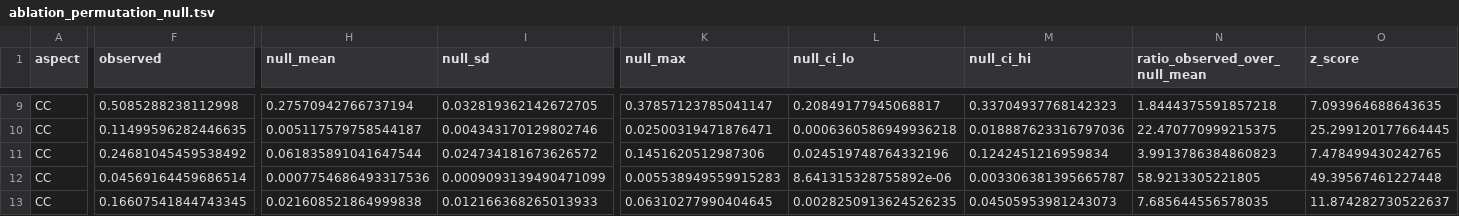
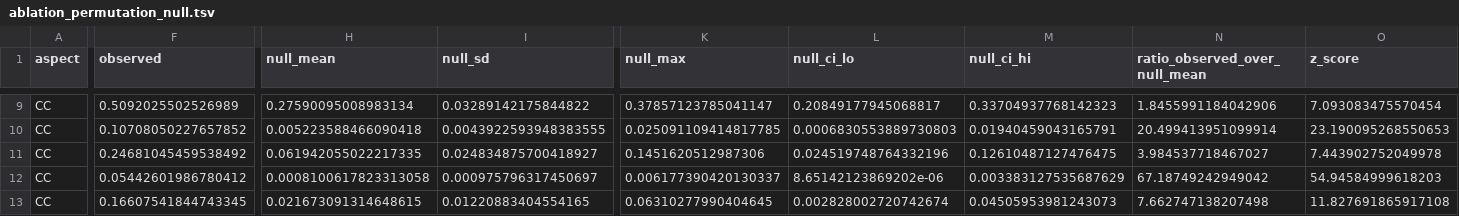
Before and after one commit to dbolser/dcGO-2.0, a TSV file: validation/ablation_cells/ssf_manual/ablation_permutation_null.tsv, drawn as a sheet; only a part is shown, gaps mark what is left out; the diff covers the shown part only; the diff names each change by its address in the sheet, - before the commit and + after, or states it on an @@ line.

```diff
--- a/validation/ablation_cells/ssf_manual/ablation_permutation_null.tsv
+++ b/validation/ablation_cells/ssf_manual/ablation_permutation_null.tsv
-F9 (observed): 0.5085288238112998
+F9 (observed): 0.5092025502526989
-H9 (null_mean): 0.27570942766737194
+H9 (null_mean): 0.27590095008983134
-I9 (null_sd): 0.032819362142672705
+I9 (null_sd): 0.03289142175844822
-N9 (ratio_observed_over_null_mean): 1.8444375591857218
+N9 (ratio_observed_over_null_mean): 1.8455991184042906
-O9 (z_score): 7.093964688643635
+O9 (z_score): 7.093083475570454
-F10 (observed): 0.11499596282446635
+F10 (observed): 0.10708050227657852
-H10 (null_mean): 0.005117579758544187
+H10 (null_mean): 0.005223588466090418
-I10 (null_sd): 0.004343170129802746
+I10 (null_sd): 0.0043922593948383555
-K10 (null_max): 0.02500319471876471
+K10 (null_max): 0.025091109414817785
-L10 (null_ci_lo): 0.0006360586949936218
+L10 (null_ci_lo): 0.0006830553889730803
-M10 (null_ci_hi): 0.018887623316797036
+M10 (null_ci_hi): 0.01940459043165791
-N10 (ratio_observed_over_null_mean): 22.470770999215375
+N10 (ratio_observed_over_null_mean): 20.499413951099914
-O10 (z_score): 25.299120177664445
+O10 (z_score): 23.190095268550653
-H11 (null_mean): 0.061835891041647544
+H11 (null_mean): 0.061942055022217335
-I11 (null_sd): 0.024734181673626572
+I11 (null_sd): 0.024834875700418927
-M11 (null_ci_hi): 0.1242451216959834
+M11 (null_ci_hi): 0.12610487127476475
-N11 (ratio_observed_over_null_mean): 3.9913786384860823
+N11 (ratio_observed_over_null_mean): 3.984537718467027
-O11 (z_score): 7.478499430242765
+O11 (z_score): 7.443902752049978
-F12 (observed): 0.04569164459686514
+F12 (observed): 0.05442601986780412
-H12 (null_mean): 0.0007754686493317536
+H12 (null_mean): 0.0008100617823313058
-I12 (null_sd): 0.0009093139490471099
+I12 (null_sd): 0.000975796317450697
-K12 (null_max): 0.005538949559915283
+K12 (null_max): 0.006177390420130337
-L12 (null_ci_lo): 8.641315328755892e-06
+L12 (null_ci_lo): 8.65142123869202e-06
-M12 (null_ci_hi): 0.003306381395665787
+M12 (null_ci_hi): 0.003383127535687629
-N12 (ratio_observed_over_null_mean): 58.9213305221805
+N12 (ratio_observed_over_null_mean): 67.18749242949042
-O12 (z_score): 49.39567461227448
+O12 (z_score): 54.94584999618203
-H13 (null_mean): 0.021608521864999838
+H13 (null_mean): 0.021673091314648615
-I13 (null_sd): 0.012166368265013933
+I13 (null_sd): 0.01220883404554165
-L13 (null_ci_lo): 0.0028250913624526235
+L13 (null_ci_lo): 0.002828002720742674
-N13 (ratio_observed_over_null_mean): 7.685644556578035
+N13 (ratio_observed_over_null_mean): 7.662747138207498
-O13 (z_score): 11.874282730522637
+O13 (z_score): 11.827691865917108
```
Also changed, not shown: 99 edited cells elsewhere in this file, validation/ablation_cells/ipr_all/ablation_paired_bootstrap.tsv, validation/ablation_cells/ipr_all/ablation_permutation_null.tsv, 14 other files.
